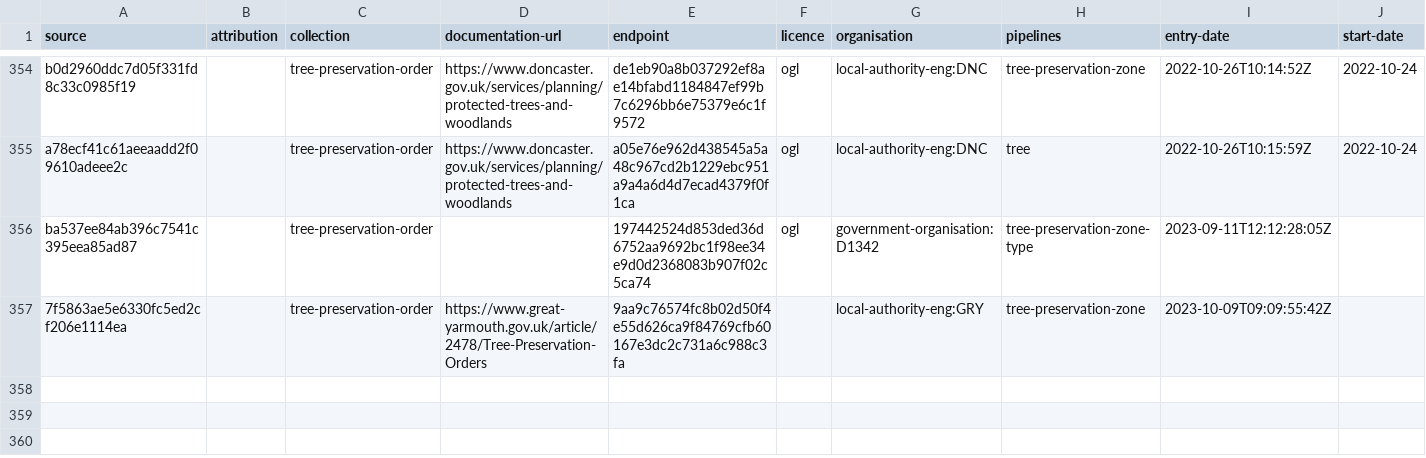
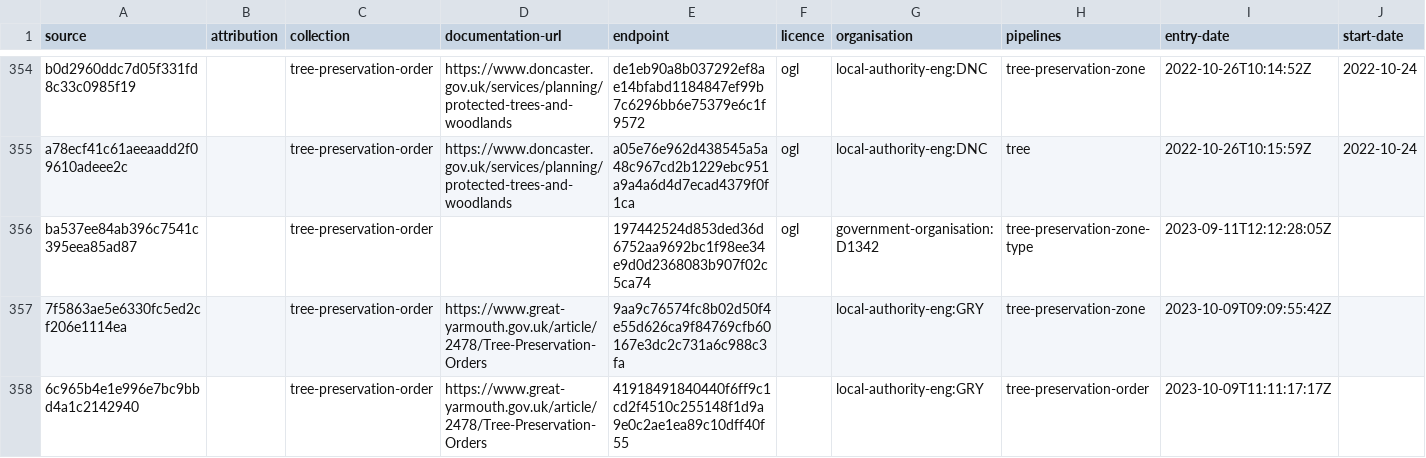
Before and after one commit to digital-land/tree-preservation-order-collection, a CSV file: collection/source.csv, drawn as a sheet; only a part is shown, gaps mark what is left out; rows hold the shown columns only; the diff names each change by its address in the sheet, - before the commit and + after, or states it on an @@ line.

Commit message:
great yarmouth tree preservation order

```diff
--- a/collection/source.csv
+++ b/collection/source.csv
+row 358: 6c965b4e1e996e7bc9bbd4a1c2142940 |  | tree-preservation-order | https://www.great-yarmouth.gov.uk/article/2478/Tree-Preservation-Orders | 41918491840440f6ff9c1cd2f4510c255148f1d9a9e0c2ae1ea89c10dff40f55 |  | local-authority-eng:GRY | tree-preservation-order | 2023-10-09T11:11:17:17Z
```
Also changed, not shown: collection/endpoint.csv, 1 other file.
